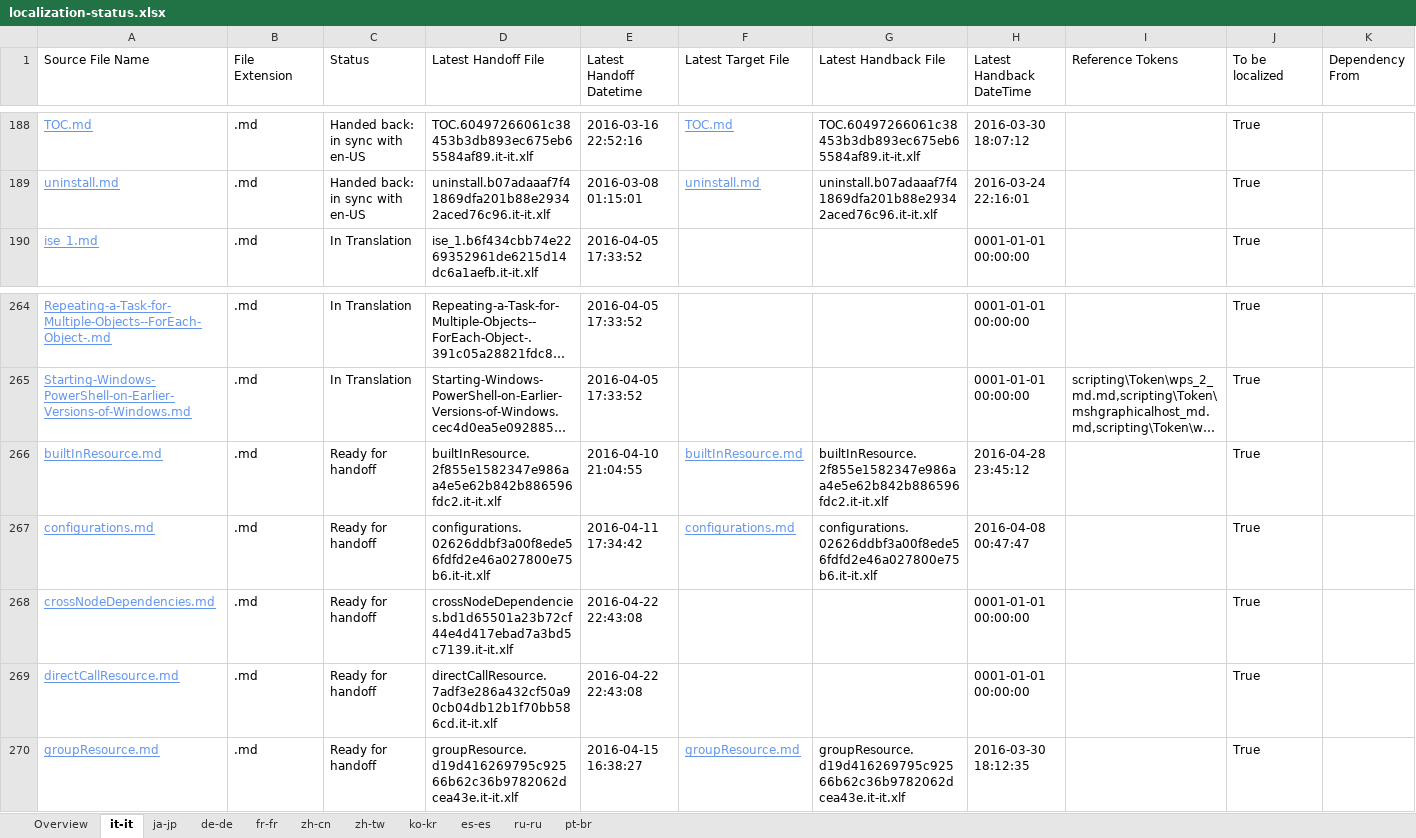
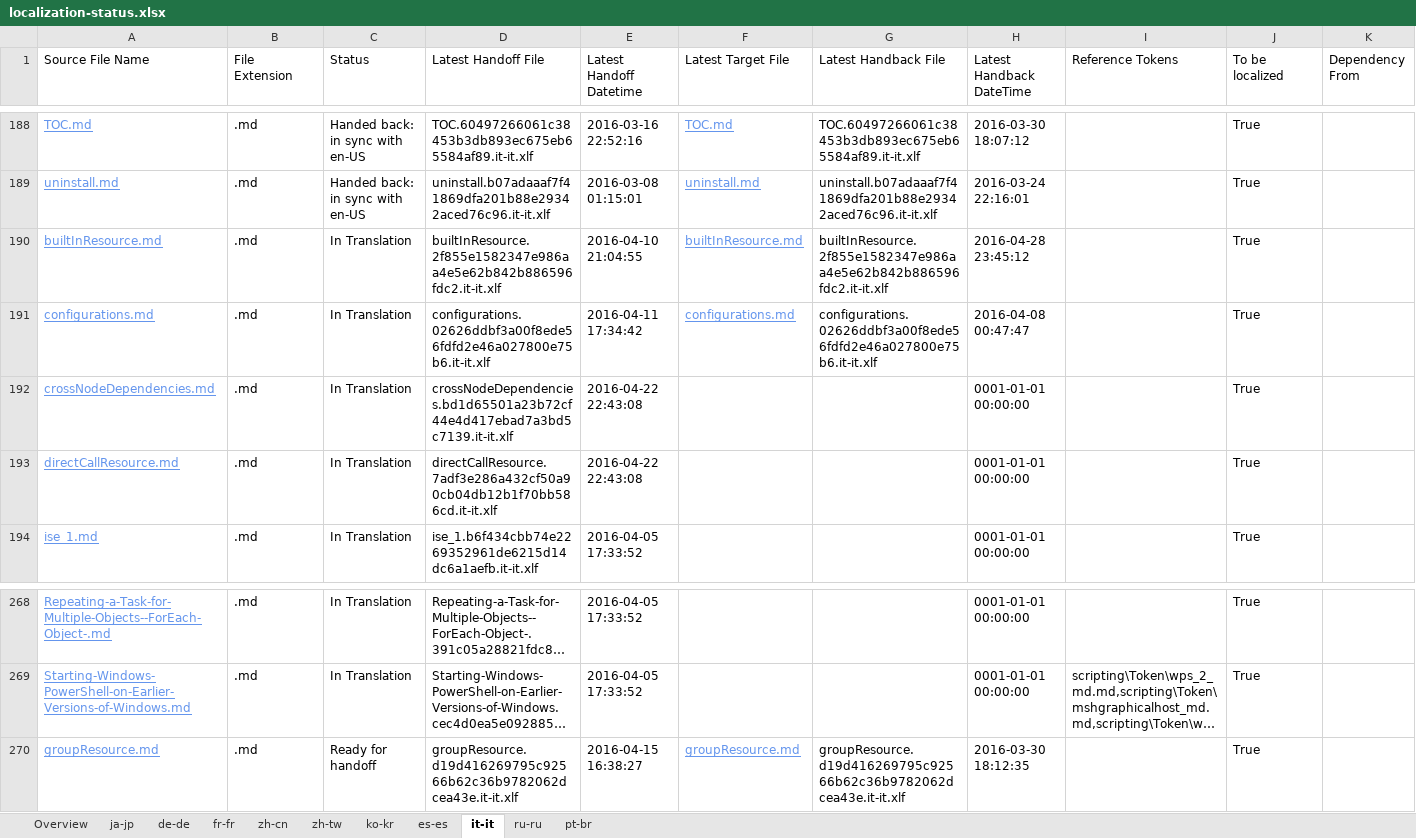
Before and after one commit to SonjaSaltzman/powerShell-Docs.handback, an Excel workbook: ol-handback/PowerShell/powerShell-Docs/live/localization-status.xlsx, sheet it-it, drawn as a sheet; only a part is shown, gaps mark what is left out; long unchanged cells end in …; values as stored, in another font and other column widths than the file's, no borders; table styles not drawn; removed rows and columns are numbered as before the commit, all else as after; rows hold the shown columns only; the diff names each change by its address in the sheet, - before the commit and + after, or states it on an @@ line.

```diff
--- a/ol-handback/PowerShell/powerShell-Docs/live/localization-status.xlsx (sheet it-it)
+++ b/ol-handback/PowerShell/powerShell-Docs/live/localization-status.xlsx (sheet it-it)
@@ sheet tab order changed: Overview | ja-jp | de-de | fr-fr | zh-cn | zh-tw | ko-kr | es-es | it-it | ru-ru | pt-br @@
+row 190: builtInResource.md | .md | In Translation | builtInResource.2f855e1582347e986aa4e5e62b842b886596fdc2.it-it.xlf | 2016-04-10 21:04:55 | builtInResource.md | builtInResource.2f855e1582347e986aa4e5e62b842b886596fdc2.it-it.xlf | 2016-04-28 23:45:12 |  | True
+row 191: configurations.md | .md | In Translation | configurations.02626ddbf3a00f8ede56fdfd2e46a027800e75b6.it-it.xlf | 2016-04-11 17:34:42 | configurations.md | configurations.02626ddbf3a00f8ede56fdfd2e46a027800e75b6.it-it.xlf | 2016-04-08 00:47:47 |  | True
+row 192: crossNodeDependencies.md | .md | In Translation | crossNodeDependencies.bd1d65501a23b72cf44e4d417ebad7a3bd5c7139.it-it.xlf | 2016-04-22 22:43:08 |  |  | 0001-01-01 00:00:00 |  | True
+row 193: directCallResource.md | .md | In Translation | directCallResource.7adf3e286a432cf50a90cb04db12b1f70bb586cd.it-it.xlf | 2016-04-22 22:43:08 |  |  | 0001-01-01 00:00:00 |  | True
-row 266: builtInResource.md | .md | Ready for handoff | builtInResource.2f855e1582347e986aa4e5e62b842b886596fdc2.it-it.xlf | 2016-04-10 21:04:55 | builtInResource.md | builtInResource.2f855e1582347e986aa4e5e62b842b886596fdc2.it-it.xlf | 2016-04-28 23:45:12 |  | True
-row 267: configurations.md | .md | Ready for handoff | configurations.02626ddbf3a00f8ede56fdfd2e46a027800e75b6.it-it.xlf | 2016-04-11 17:34:42 | configurations.md | configurations.02626ddbf3a00f8ede56fdfd2e46a027800e75b6.it-it.xlf | 2016-04-08 00:47:47 |  | True
-row 268: crossNodeDependencies.md | .md | Ready for handoff | crossNodeDependencies.bd1d65501a23b72cf44e4d417ebad7a3bd5c7139.it-it.xlf | 2016-04-22 22:43:08 |  |  | 0001-01-01 00:00:00 |  | True
-row 269: directCallResource.md | .md | Ready for handoff | directCallResource.7adf3e286a432cf50a90cb04db12b1f70bb586cd.it-it.xlf | 2016-04-22 22:43:08 |  |  | 0001-01-01 00:00:00 |  | True
```
Also changed, not shown: sheet fr-fr, sheet de-de, sheet es-es, sheet Overview.
